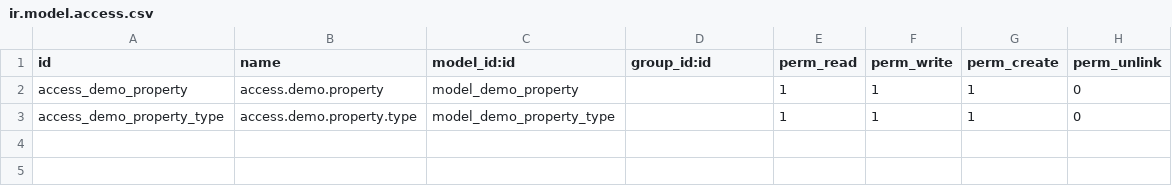
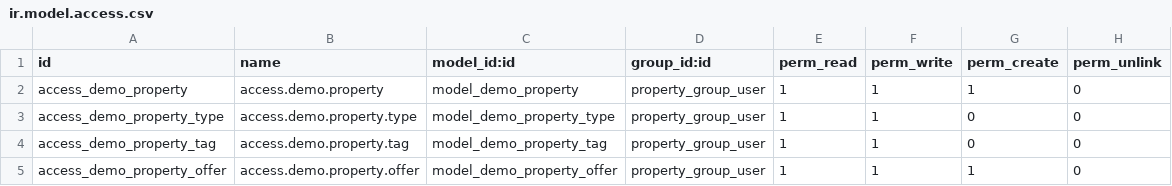
Before and after one commit to Kiennguyen97/odoo15, a CSV file: addons/custom/property/security/ir.model.access.csv, drawn as a sheet.

```diff
--- a/addons/custom/property/security/ir.model.access.csv
+++ b/addons/custom/property/security/ir.model.access.csv
@@ -1,3 +1,5 @@
 id,name,model_id:id,group_id:id,perm_read,perm_write,perm_create,perm_unlink
-access_demo_property,access.demo.property,model_demo_property,,1,1,1,0
-access_demo_property_type,access.demo.property.type,model_demo_property_type,,1,1,1,0
+access_demo_property,access.demo.property,model_demo_property,property_group_user,1,1,1,0
+access_demo_property_type,access.demo.property.type,model_demo_property_type,property_group_user,1,1,0,0
+access_demo_property_tag,access.demo.property.tag,model_demo_property_tag,property_group_user,1,1,0,0
+access_demo_property_offer,access.demo.property.offer,model_demo_property_offer,property_group_user,1,1,1,0
```
Also changed, not shown: 23 other files.
